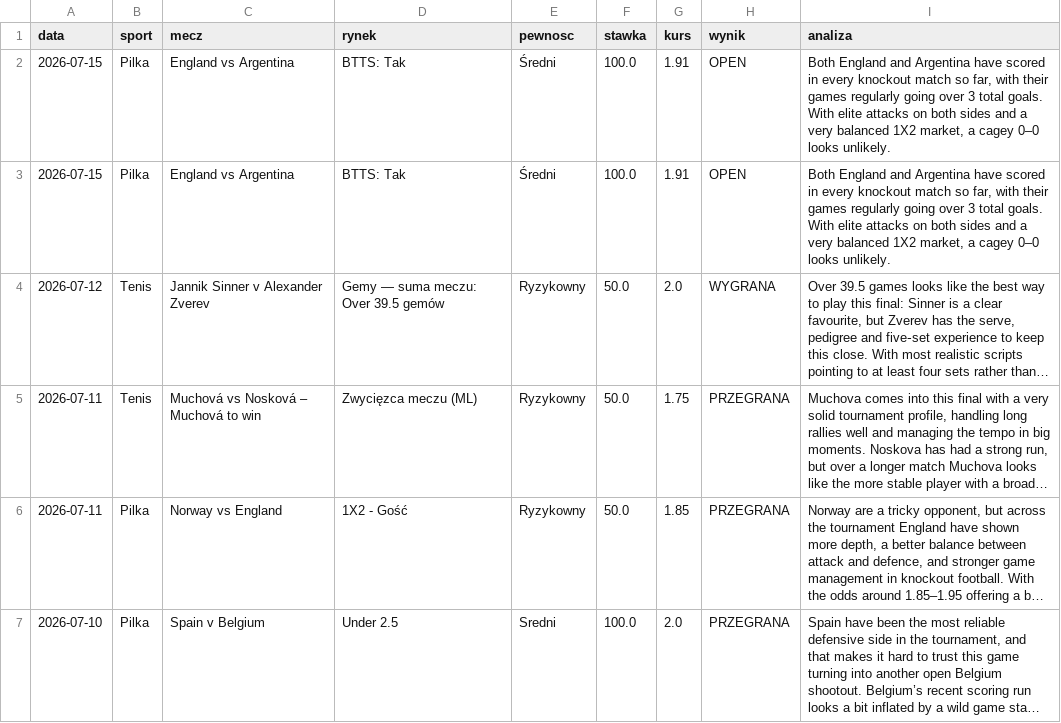
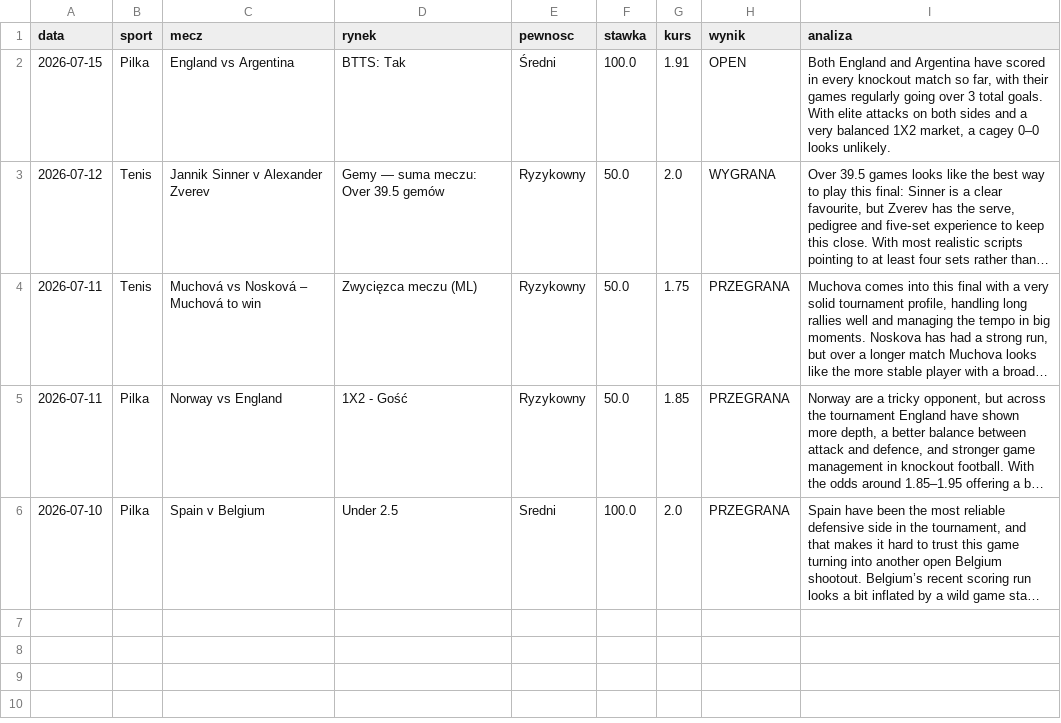
Before and after one commit to Maruha3000/kupony-dashboard, a CSV file: analizy.csv, drawn as a sheet; long unchanged cells end in …; the diff names each change by its address in the sheet, - before the commit and + after, or states it on an @@ line.

Commit message:
Update analizy.csv

```diff
--- a/analizy.csv
+++ b/analizy.csv
-row 3: 2026-07-15 | Pilka | England vs Argentina | BTTS: Tak | Średni | 100.0 | 1.91 | OPEN | Both England and Argentina have scored in every knockout match so far, with their games regularly going over 3 total goals. With elite attacks on both sides and a very balanced 1X2 market, a cagey 0–0 looks unlikely.
```
